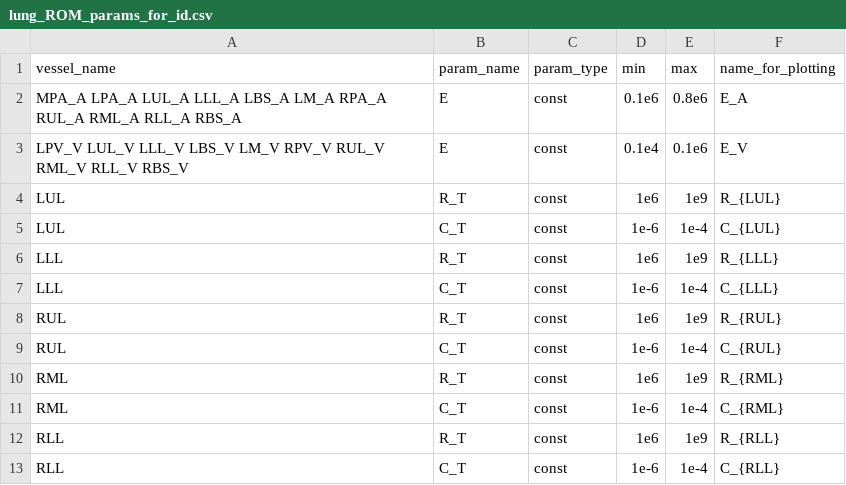
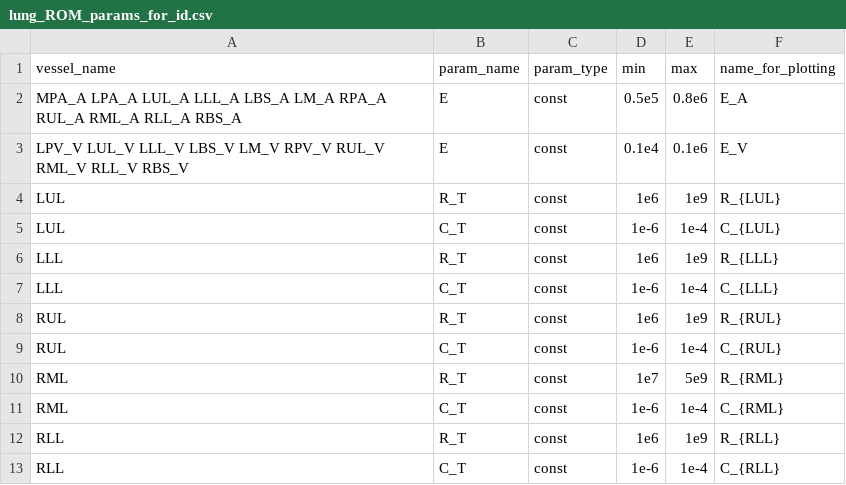
Before and after one commit to FinbarArgus/circulatory_autogen, a CSV file: resources/lung_ROM_params_for_id.csv, drawn as a sheet.

Commit message:
modifying lung_ROM_params_for_id

```diff
--- a/resources/lung_ROM_params_for_id.csv
+++ b/resources/lung_ROM_params_for_id.csv
@@ -1,3 +1,3 @@
 vessel_name,                  param_name,       param_type,  min,        max,     name_for_plotting
-MPA_A LPA_A LUL_A LLL_A LBS_A LM_A RPA_A RUL_A RML_A RLL_A RBS_A, E, const, 0.1e6, 0.8e6, E_A
+MPA_A LPA_A LUL_A LLL_A LBS_A LM_A RPA_A RUL_A RML_A RLL_A RBS_A, E, const, 0.5e5, 0.8e6, E_A
 LPV_V LUL_V LLL_V LBS_V LM_V RPV_V RUL_V RML_V RLL_V RBS_V, E, const, 0.1e4, 0.1e6, E_V
@@ -9,3 +9,3 @@ RUL,                        R_T,              const,       1e6,        1e9,
 RUL,                        C_T,              const,       1e-6,       1e-4,     C_{RUL}
-RML,                        R_T,              const,       1e6,        1e9,     R_{RML}
+RML,                        R_T,              const,       1e7,        5e9,     R_{RML}
 RML,                        C_T,              const,       1e-6,       1e-4,     C_{RML}
```
